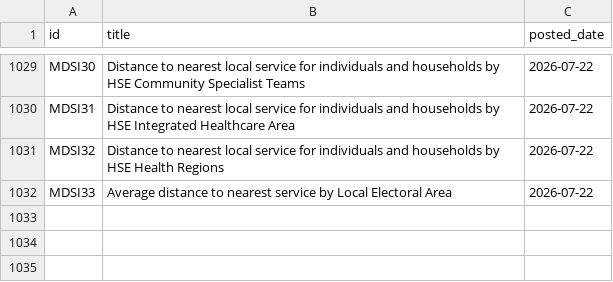
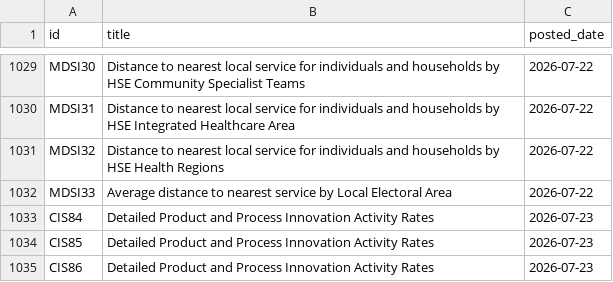
Before and after one commit to damien-dupre/csoie_bot, a CSV file: data/posted_tables.csv, drawn as a sheet; only a part is shown, gaps mark what is left out.

```diff
--- a/data/posted_tables.csv
+++ b/data/posted_tables.csv
@@ -1032 +1032,4 @@ MDSI32,Distance to nearest local service for individuals and households by HSE H
 MDSI33,Average distance to nearest service by Local Electoral Area,2026-07-22
+CIS84,Detailed Product and Process Innovation Activity Rates,2026-07-23
+CIS85,Detailed Product and Process Innovation Activity Rates,2026-07-23
+CIS86,Detailed Product and Process Innovation Activity Rates,2026-07-23
```
